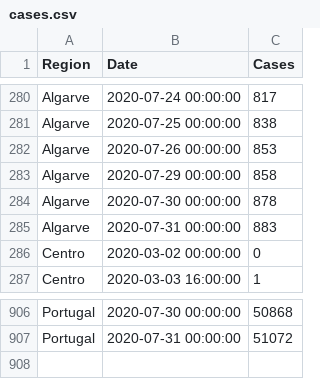
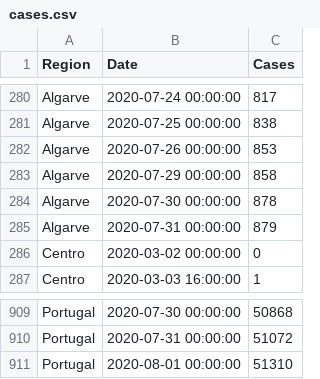
Before and after one commit to builduplabs/covid-countdown, a CSV file: src/data/cases.csv, drawn as a sheet; only a part is shown, gaps mark what is left out; the diff covers the shown part only.

```diff
--- a/src/data/cases.csv
+++ b/src/data/cases.csv
@@ -284,3 +284,3 @@ Algarve,2020-07-29 00:00:00,858
 Algarve,2020-07-30 00:00:00,878
-Algarve,2020-07-31 00:00:00,883
+Algarve,2020-07-31 00:00:00,879
 Centro,2020-03-02 00:00:00,0
@@ -907 +910,2 @@ Portugal,2020-07-30 00:00:00,50868
 Portugal,2020-07-31 00:00:00,51072
+Portugal,2020-08-01 00:00:00,51310
```
Also changed, not shown: 4 added rows and 1 removed row elsewhere in this file, src/data/prediction.csv.
